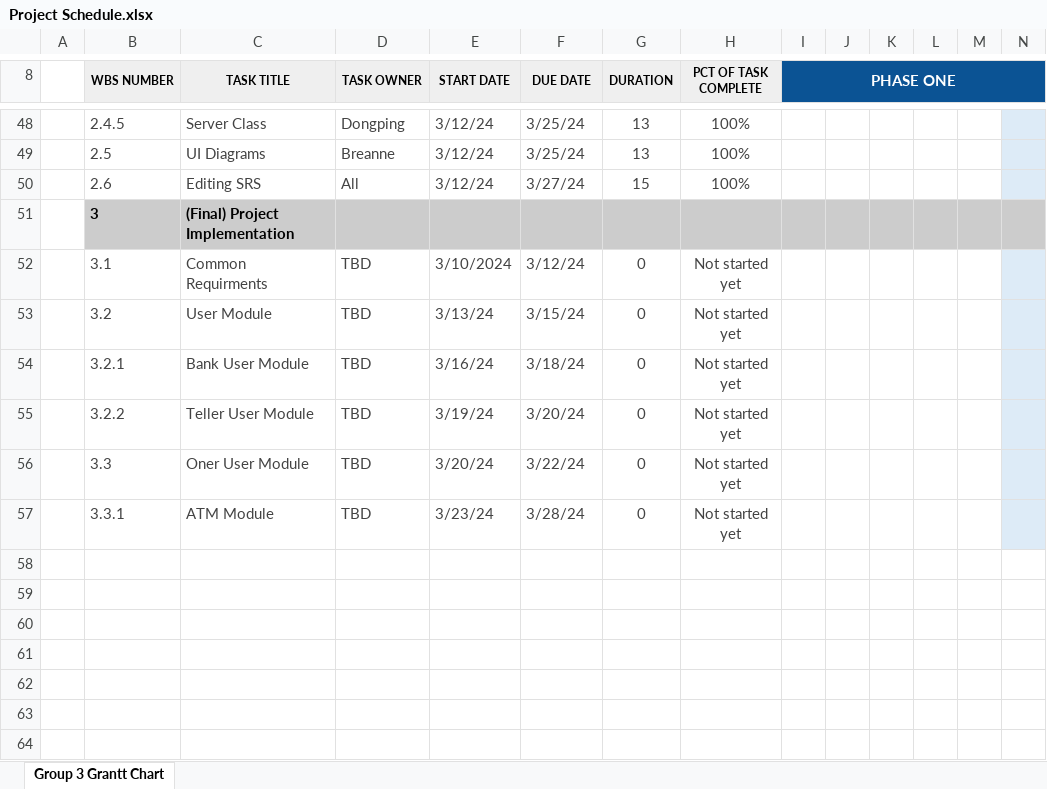
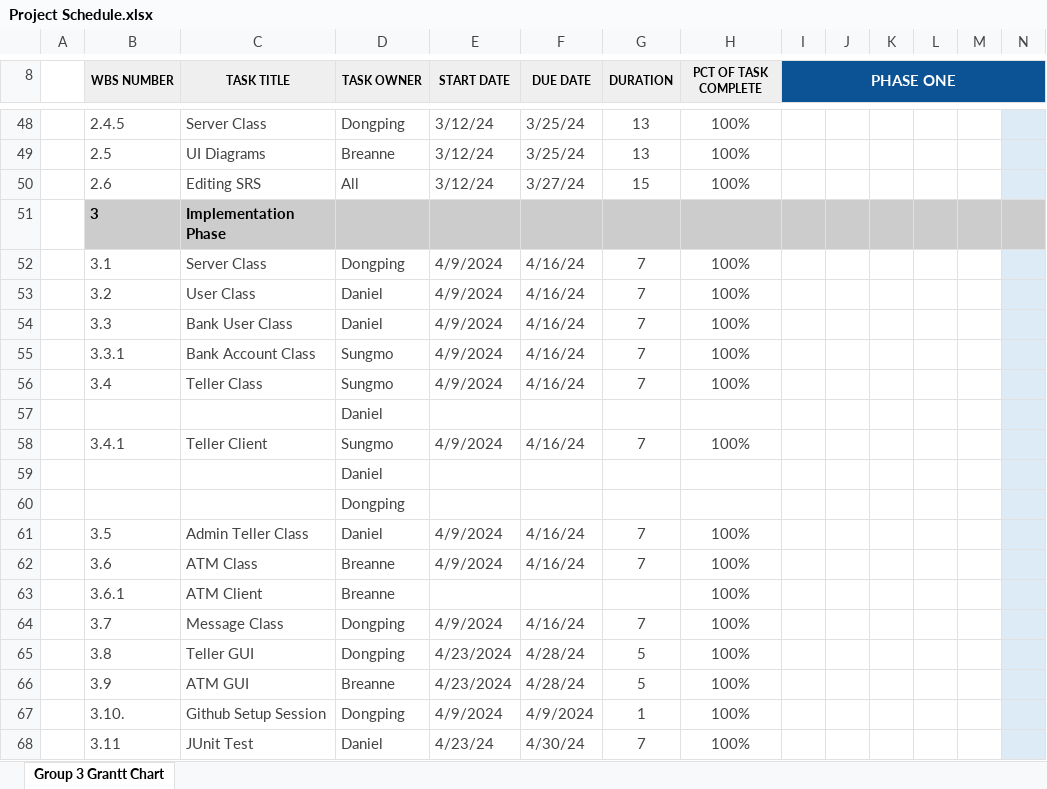
Before and after one commit to danny-zebby/Banking_System, an Excel workbook: Project Schedule.xlsx, sheet Group 3 Grantt Chart, drawn as a sheet; only a part is shown, gaps mark what is left out; values as stored, in another font and other column widths than the file's, no borders; charts and pictures and conditional formats not drawn; removed rows and columns are numbered as before the commit, all else as after; rows hold the shown columns only; the diff names each change by its address in the sheet, - before the commit and + after, or states it on an @@ line.

Commit message:
Add files via upload

```diff
--- a/Project Schedule.xlsx (sheet Group 3 Grantt Chart)
+++ b/Project Schedule.xlsx (sheet Group 3 Grantt Chart)
-C51 (TASK TITLE): (Final) Project Implementation
+C51 (TASK TITLE): Implementation Phase
-row 52:  | 3.1 | Common Requirments | TBD | 3/10/2024 | 3/12/24 | 0 | Not started yet
-row 53:  | 3.2 | User Module | TBD | 3/13/24 | 3/15/24 | 0 | Not started yet
-row 54:  | 3.2.1 | Bank User Module | TBD | 3/16/24 | 3/18/24 | 0 | Not started yet
-row 55:  | 3.2.2 | Teller User Module | TBD | 3/19/24 | 3/20/24 | 0 | Not started yet
-row 56:  | 3.3 | Oner User Module | TBD | 3/20/24 | 3/22/24 | 0 | Not started yet
-row 57:  | 3.3.1 | ATM Module | TBD | 3/23/24 | 3/28/24 | 0 | Not started yet
+row 52:  | 3.1 | Server Class | Dongping | 4/9/2024 | 4/16/24 | 7 | 100%
+row 53:  | 3.2 | User Class | Daniel | 4/9/2024 | 4/16/24 | 7 | 100%
+row 54:  | 3.3 | Bank User Class | Daniel | 4/9/2024 | 4/16/24 | 7 | 100%
+row 55:  | 3.3.1 | Bank Account Class | Sungmo | 4/9/2024 | 4/16/24 | 7 | 100%
+row 56:  | 3.4 | Teller Class | Sungmo | 4/9/2024 | 4/16/24 | 7 | 100%
+row 57:  |  |  | Daniel
+row 58:  | 3.4.1 | Teller Client | Sungmo | 4/9/2024 | 4/16/24 | 7 | 100%
+row 59:  |  |  | Daniel
+row 60:  |  |  | Dongping
+row 61:  | 3.5 | Admin Teller Class | Daniel | 4/9/2024 | 4/16/24 | 7 | 100%
+row 62:  | 3.6 | ATM Class | Breanne | 4/9/2024 | 4/16/24 | 7 | 100%
+row 63:  | 3.6.1 | ATM Client | Breanne |  |  |  | 100%
+row 64:  | 3.7 | Message Class | Dongping | 4/9/2024 | 4/16/24 | 7 | 100%
+row 65:  | 3.8 | Teller GUI | Dongping | 4/23/2024 | 4/28/24 | 5 | 100%
+row 66:  | 3.9 | ATM GUI | Breanne | 4/23/2024 | 4/28/24 | 5 | 100%
+row 67:  | 3.10. | Github Setup Session | Dongping | 4/9/2024 | 4/9/2024 | 1 | 100%
+row 68:  | 3.11 | JUnit Test | Daniel | 4/23/24 | 4/30/24 | 7 | 100%
```
